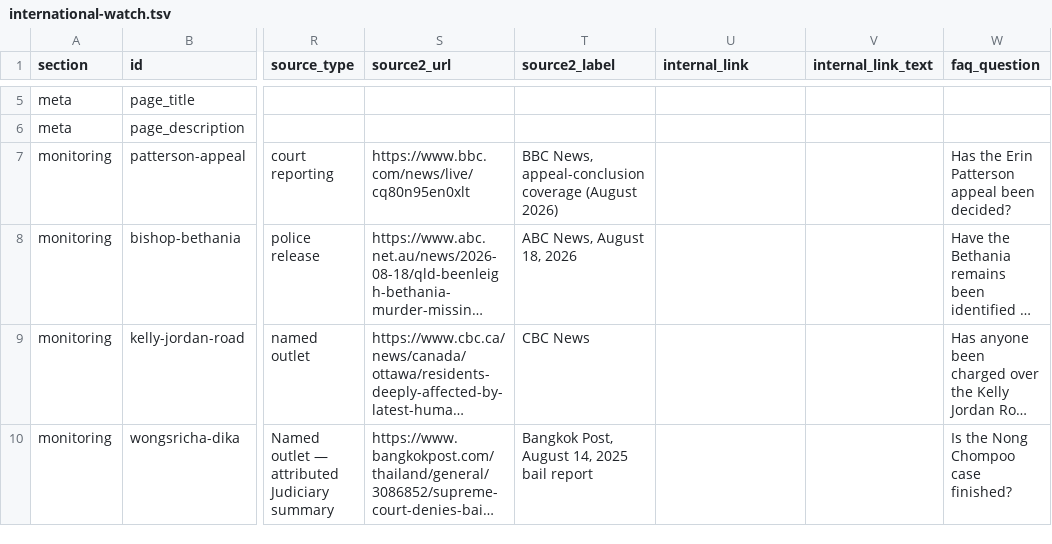
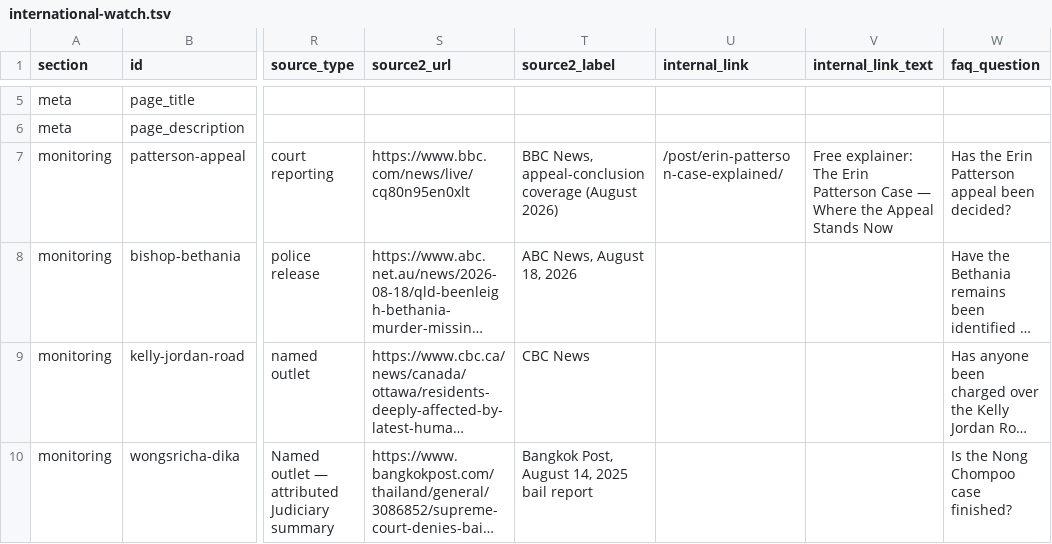
Before and after one commit to cassiancreed/cassiancreed-astro, a TSV file: src/data/international-watch.tsv, drawn as a sheet; only a part is shown, gaps mark what is left out; long unchanged cells end in …; the diff names each change by its address in the sheet, - before the commit and + after, or states it on an @@ line.

```diff
--- a/src/data/international-watch.tsv
+++ b/src/data/international-watch.tsv
-U7 (internal_link): (empty)
+U7 (internal_link): /post/erin-patterson-case-explained/
-V7 (internal_link_text): (empty)
+V7 (internal_link_text): Free explainer: The Erin Patterson Case — Where the Appeal Stands Now
```
Also changed, not shown: 3 other files.
